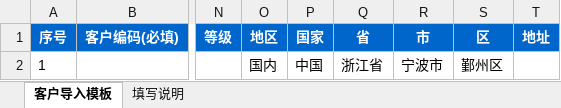
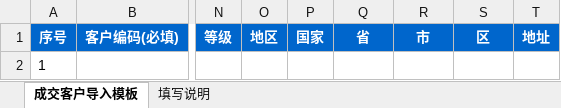
Before and after one commit to huzhiyuhuzhiyu/api-doc-lookup, an Excel workbook: public/static/客户导入模板.xlsx, sheet 成交客户导入模板, drawn as a sheet; only a part is shown, gaps mark what is left out; values as stored, in another font and other column widths than the file's, no borders; the diff names each change by its address in the sheet, - before the commit and + after, or states it on an @@ line.

Commit message:
++

```diff
--- a/public/static/客户导入模板.xlsx (sheet 成交客户导入模板)
+++ b/public/static/客户导入模板.xlsx (sheet 成交客户导入模板)
-sheet tab: 客户导入模板
+sheet tab: 成交客户导入模板
-O2 (地区): 国内
+O2 (地区): (empty)
-P2 (国家): 中国
+P2 (国家): (empty)
-Q2 (省): 浙江省
+Q2 (省): (empty)
-R2 (市): 宁波市
+R2 (市): (empty)
-S2 (区): 鄞州区
+S2 (区): (empty)
```
